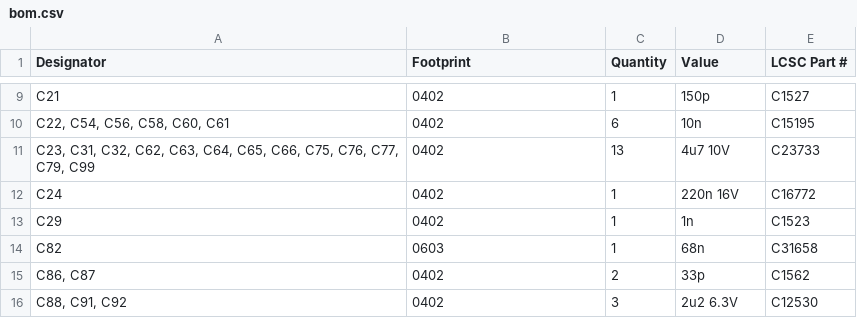
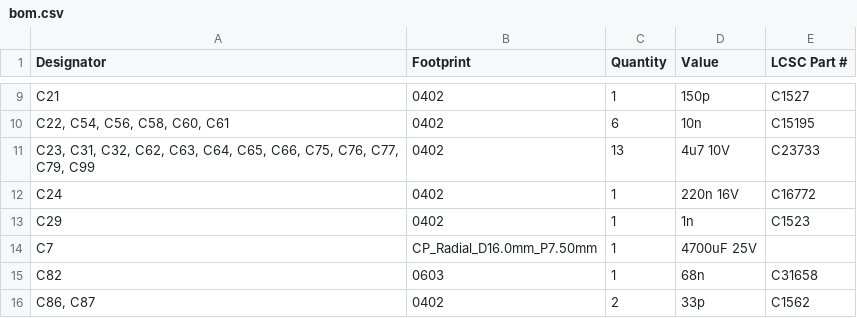
Before and after one commit to DLehenbauer/econopet, a CSV file: hw/rev-a/production/bom.csv, drawn as a sheet; only a part is shown, gaps mark what is left out; the shorter side is filled out with more unchanged rows; the diff names each change by its address in the sheet, - before the commit and + after, or states it on an @@ line.

```diff
--- a/hw/rev-a/production/bom.csv
+++ b/hw/rev-a/production/bom.csv
+row 14: C7 | CP_Radial_D16.0mm_P7.50mm | 1 | 4700uF 25V
```
Also changed, not shown: 4 other files.
